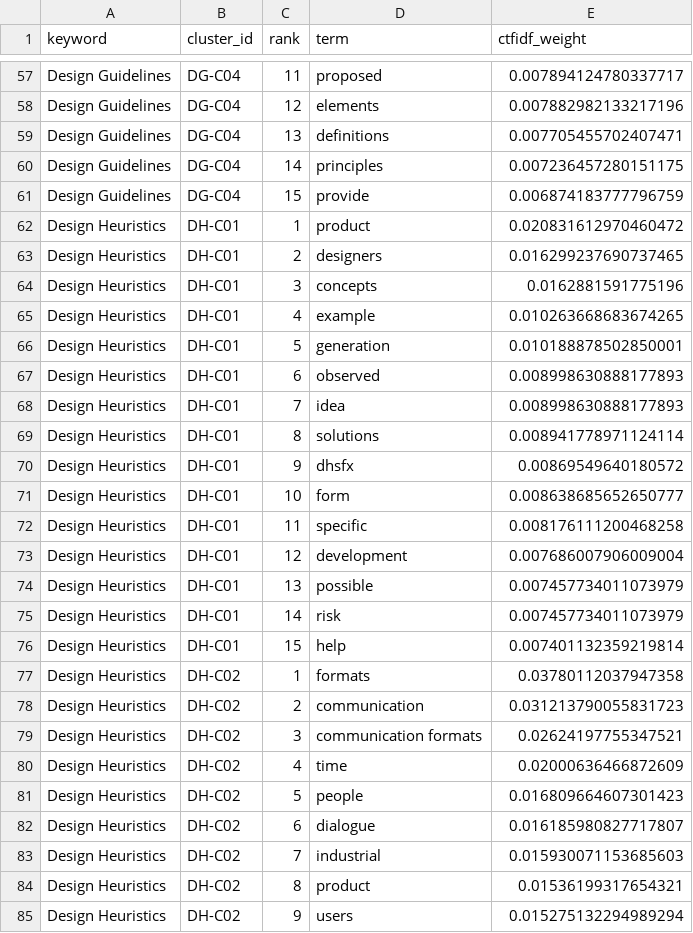
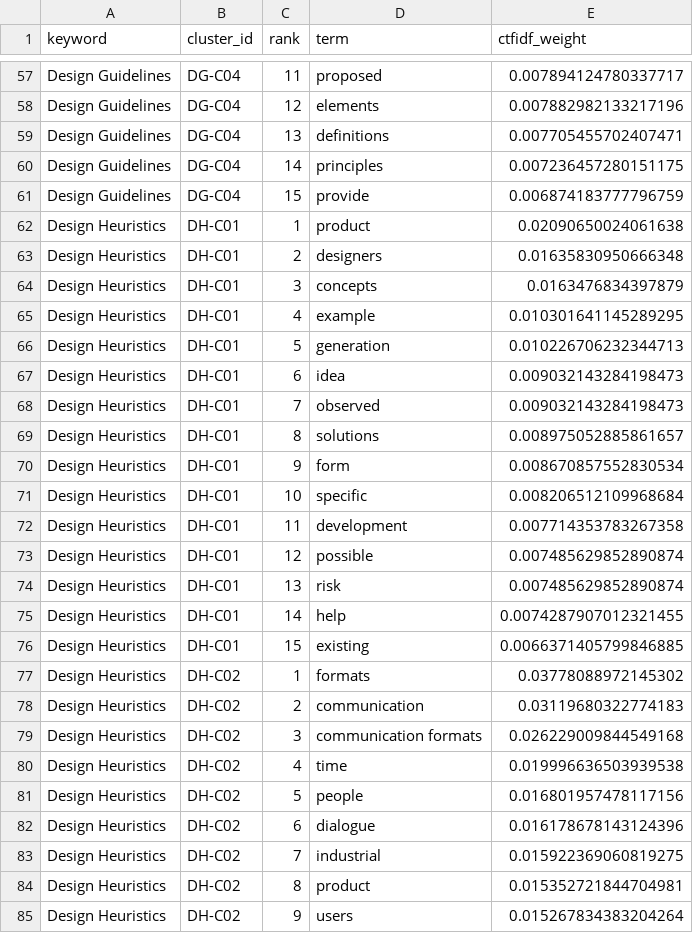
Before and after one commit to Georg11a/paper-clustering-380, a CSV file: outputs/path1/statistical_topics_282_20260728/cluster_term_weights.csv, drawn as a sheet; only a part is shown, gaps mark what is left out; the diff covers the shown part only.

Commit message:
Add Path 1 results explorer

```diff
--- a/outputs/path1/statistical_topics_282_20260728/cluster_term_weights.csv
+++ b/outputs/path1/statistical_topics_282_20260728/cluster_term_weights.csv
@@ -61,25 +61,25 @@ Design Guidelines,DG-C04,14,principles,0.007236457280151175
 Design Guidelines,DG-C04,15,provide,0.006874183777796759
-Design Heuristics,DH-C01,1,product,0.020831612970460472
-Design Heuristics,DH-C01,2,designers,0.016299237690737465
-Design Heuristics,DH-C01,3,concepts,0.0162881591775196
-Design Heuristics,DH-C01,4,example,0.010263668683674265
-Design Heuristics,DH-C01,5,generation,0.010188878502850001
-Design Heuristics,DH-C01,6,observed,0.008998630888177893
-Design Heuristics,DH-C01,7,idea,0.008998630888177893
-Design Heuristics,DH-C01,8,solutions,0.008941778971124114
-Design Heuristics,DH-C01,9,dhsfx,0.00869549640180572
-Design Heuristics,DH-C01,10,form,0.008638685652650777
-Design Heuristics,DH-C01,11,specific,0.008176111200468258
-Design Heuristics,DH-C01,12,development,0.007686007906009004
-Design Heuristics,DH-C01,13,possible,0.007457734011073979
-Design Heuristics,DH-C01,14,risk,0.007457734011073979
-Design Heuristics,DH-C01,15,help,0.007401132359219814
-Design Heuristics,DH-C02,1,formats,0.03780112037947358
-Design Heuristics,DH-C02,2,communication,0.031213790055831723
-Design Heuristics,DH-C02,3,communication formats,0.02624197755347521
-Design Heuristics,DH-C02,4,time,0.02000636466872609
-Design Heuristics,DH-C02,5,people,0.016809664607301423
-Design Heuristics,DH-C02,6,dialogue,0.016185980827717807
-Design Heuristics,DH-C02,7,industrial,0.015930071153685603
-Design Heuristics,DH-C02,8,product,0.01536199317654321
-Design Heuristics,DH-C02,9,users,0.015275132294989294
+Design Heuristics,DH-C01,1,product,0.02090650024061638
+Design Heuristics,DH-C01,2,designers,0.01635830950666348
+Design Heuristics,DH-C01,3,concepts,0.0163476834397879
+Design Heuristics,DH-C01,4,example,0.010301641145289295
+Design Heuristics,DH-C01,5,generation,0.010226706232344713
+Design Heuristics,DH-C01,6,idea,0.009032143284198473
+Design Heuristics,DH-C01,7,observed,0.009032143284198473
+Design Heuristics,DH-C01,8,solutions,0.008975052885861657
+Design Heuristics,DH-C01,9,form,0.008670857552830534
+Design Heuristics,DH-C01,10,specific,0.008206512109968684
+Design Heuristics,DH-C01,11,development,0.007714353783267358
+Design Heuristics,DH-C01,12,possible,0.007485629852890874
+Design Heuristics,DH-C01,13,risk,0.007485629852890874
+Design Heuristics,DH-C01,14,help,0.0074287907012321455
+Design Heuristics,DH-C01,15,existing,0.0066371405799846885
+Design Heuristics,DH-C02,1,formats,0.03778088972145302
+Design Heuristics,DH-C02,2,communication,0.03119680322774183
+Design Heuristics,DH-C02,3,communication formats,0.026229009844549168
+Design Heuristics,DH-C02,4,time,0.019996636503939538
+Design Heuristics,DH-C02,5,people,0.016801957478117156
+Design Heuristics,DH-C02,6,dialogue,0.016178678143124396
+Design Heuristics,DH-C02,7,industrial,0.015922369060819275
+Design Heuristics,DH-C02,8,product,0.015352721844704981
+Design Heuristics,DH-C02,9,users,0.015267834383204264
```
Also changed, not shown: 40 edited cells elsewhere in this file, outputs/path1/statistical_topics_282_20260728/cluster_statistical_interpretations.csv, 5 other files.
